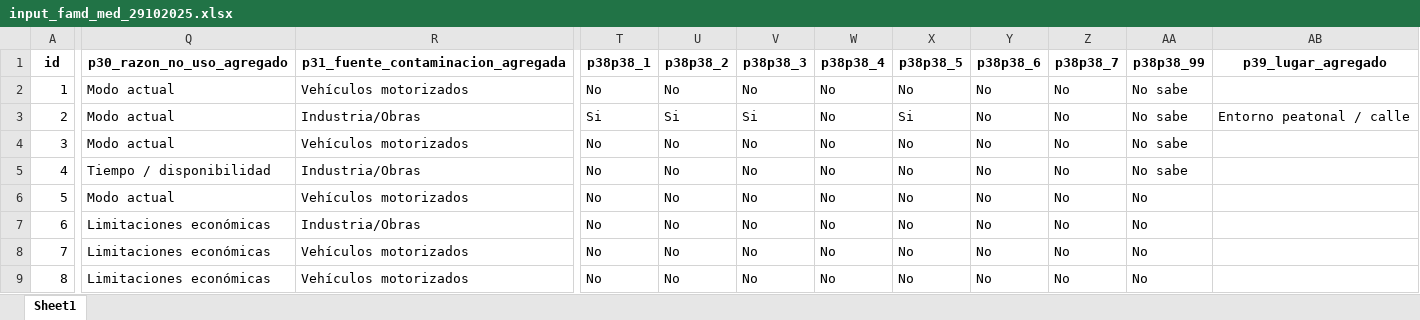
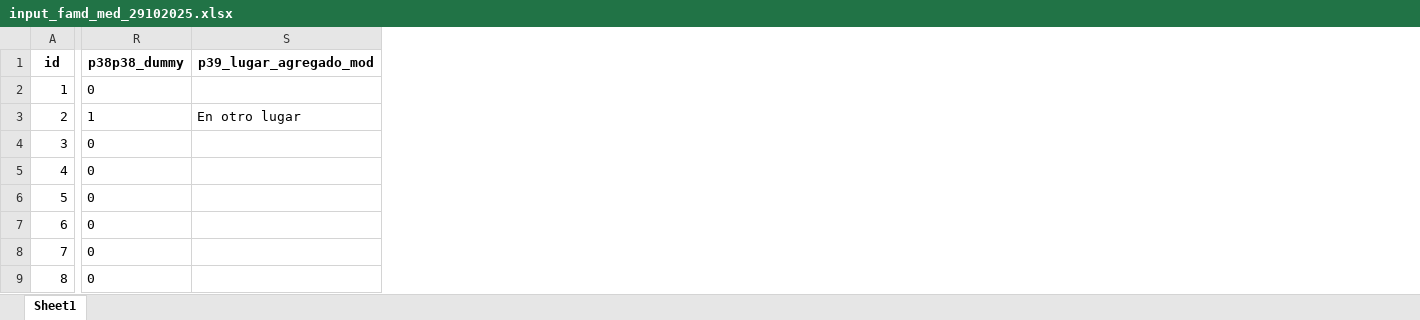
Before and after one commit to danielavaldesc/Natura, an Excel workbook: 271025_Results_Med/output/input_famd_med_29102025.xlsx, sheet Sheet1, drawn as a sheet; only a part is shown, gaps mark what is left out; values as stored, in another font and other column widths than the file's, no borders; removed rows and columns are numbered as before the commit, all else as after; the diff names each change by its address in the sheet, - before the commit and + after, or states it on an @@ line.

```diff
--- a/271025_Results_Med/output/input_famd_med_29102025.xlsx (sheet Sheet1)
+++ b/271025_Results_Med/output/input_famd_med_29102025.xlsx (sheet Sheet1)
-column Q (p30_razon_no_uso_agregado), rows 2-9: Modo actual | Modo actual | Modo actual | Tiempo / disponibilidad | Modo actual | Limitaciones económicas | Limitaciones económicas | Limitaciones económicas
-column R, rows 1-9: p31_fuente_contaminacion_agregada | Vehículos motorizados | Industria/Obras | Vehículos motorizados | Industria/Obras | Vehículos motorizados | Industria/Obras | Vehículos motorizados | Vehículos motorizados
-column T (p38p38_1), rows 2-9: No | Si | No | No | No | No | No | No
-column U (p38p38_2), rows 2-9: No | Si | No | No | No | No | No | No
-column V (p38p38_3), rows 2-9: No | Si | No | No | No | No | No | No
-column W (p38p38_4), rows 2-9: all No
-column X (p38p38_5), rows 2-9: No | Si | No | No | No | No | No | No
-column Y (p38p38_6), rows 2-9: all No
-column Z (p38p38_7), rows 2-9: all No
-column AA (p38p38_99), rows 2-9: No sabe | No sabe | No sabe | No sabe | No | No | No | No
-column AB (p39_lugar_agregado), row 3: Entorno peatonal / calle
+column R (p38p38_dummy), rows 2-9: 0 | 1 | 0 | 0 | 0 | 0 | 0 | 0
+column S (p39_lugar_agregado_mod), row 3: En otro lugar
```
Also changed, not shown: 201025_Results_Cali/MNL/mnl_cali_concomunas_OR.xlsx, 201025_Results_Cali/MNL/mnl_cali_sincomunas_OR.xlsx, 21 other files.
